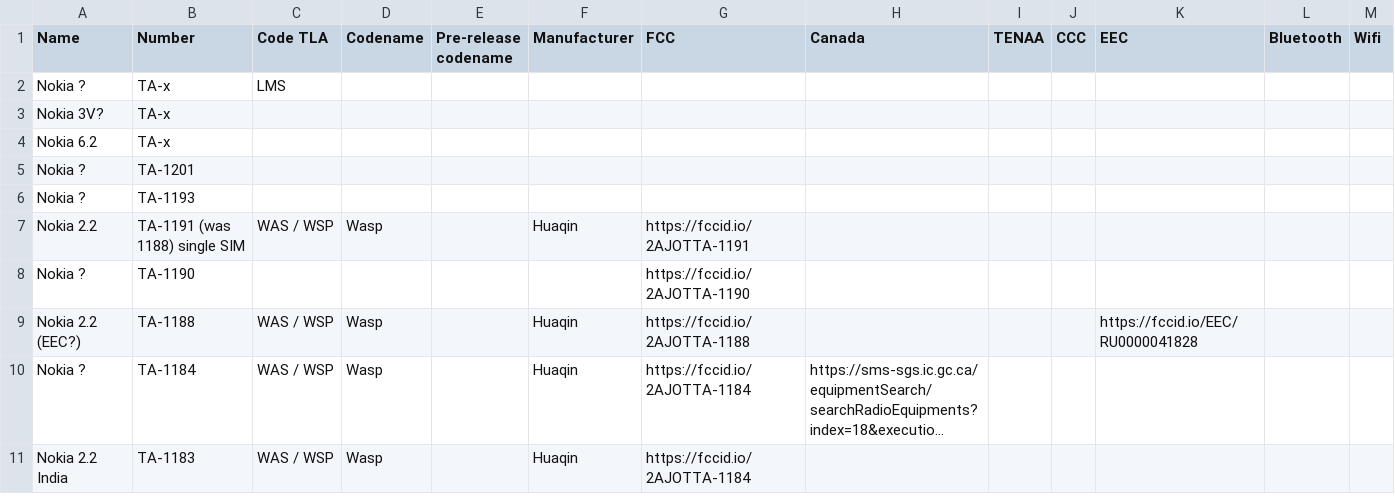
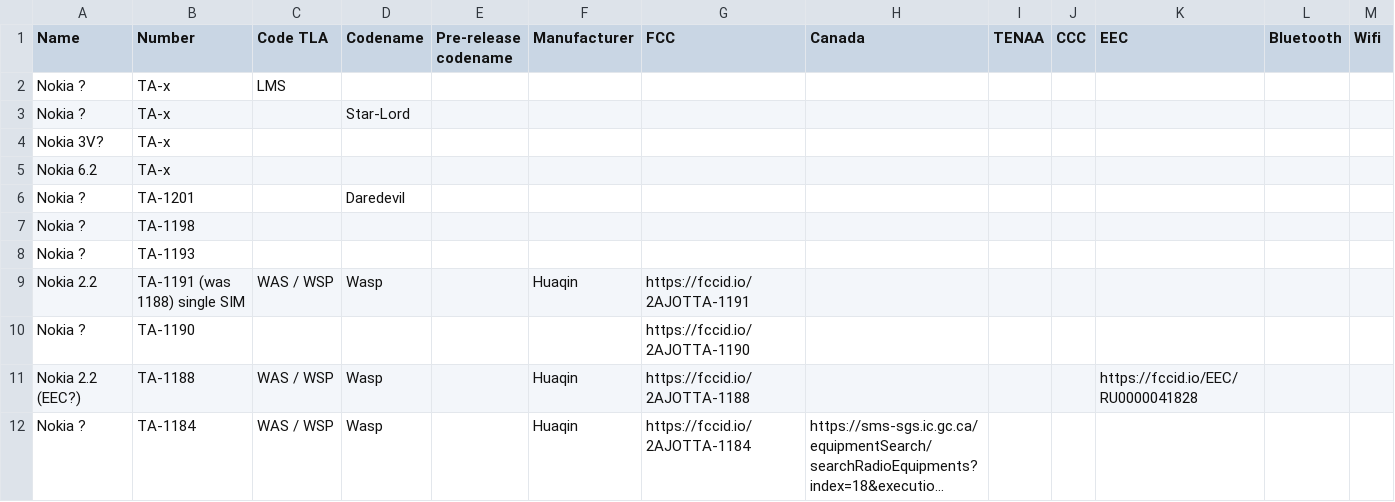
Before and after one commit to madb1lly/HMD-Nokia-phones-data, a CSV file: Nokia phones and codenames.csv, drawn as a sheet; only a part is shown; the shorter side is filled out with more unchanged rows; long unchanged cells end in ….

Commit message:
Daredevil and Star-Lord

```diff
--- a/Nokia phones and codenames.csv
+++ b/Nokia phones and codenames.csv
@@ -2,5 +2,7 @@ Name,Number,Code TLA,Codename,Pre-release codename,Manufacturer,FCC,Canada,TENAA
 Nokia ?,TA-x,LMS,,,,,,,,,,
+Nokia ?,TA-x,,Star-Lord,,,,,,,,,
 Nokia 3V?,TA-x,,,,,,,,,,,
 Nokia 6.2,TA-x,,,,,,,,,,,
-Nokia ?,TA-1201,,,,,,,,,,,
+Nokia ?,TA-1201,,Daredevil,,,,,,,,,
+Nokia ?,TA-1198,,,,,,,,,,,
 Nokia ?,TA-1193,,,,,,,,,,,
```
